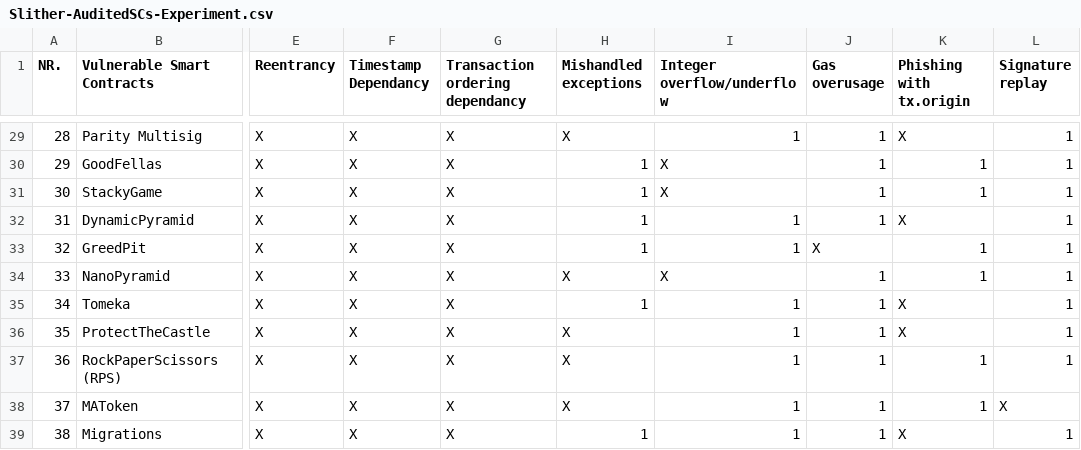
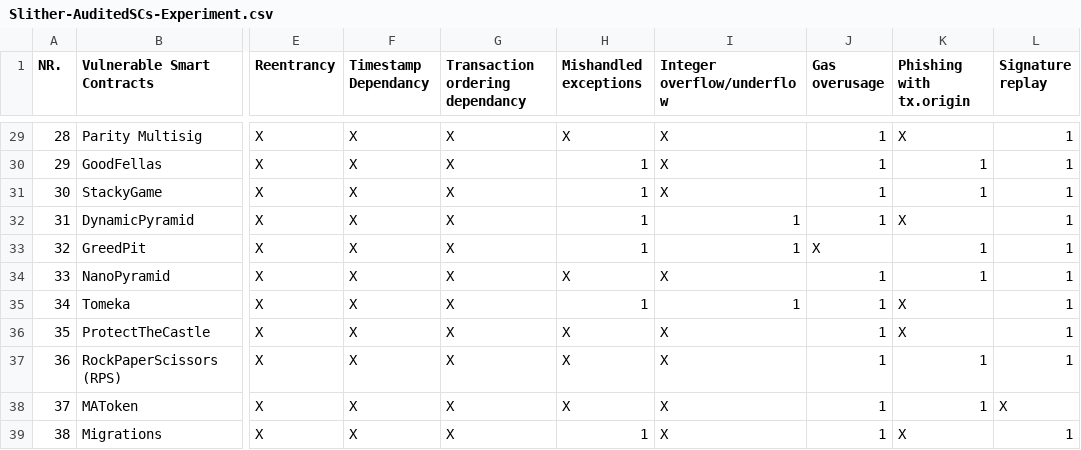
Before and after one commit to Rohinipise/SmartContract_verification_using_KEVM-, a CSV file: Results/Slither-AuditedSCs-Experiment.csv, drawn as a sheet; only a part is shown, gaps mark what is left out; the diff covers the shown part only; the diff names each change by its address in the sheet, - before the commit and + after, or states it on an @@ line.

```diff
--- a/Results/Slither-AuditedSCs-Experiment.csv
+++ b/Results/Slither-AuditedSCs-Experiment.csv
-I29 (Integer overflow/underflow): 1
+I29 (Integer overflow/underflow): X
-I36:I39 (Integer overflow/underflow): 1
+I36:I39 (Integer overflow/underflow): X
```
Also changed, not shown: 19 edited cells elsewhere in this file.
